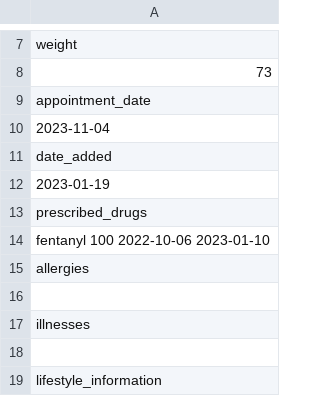
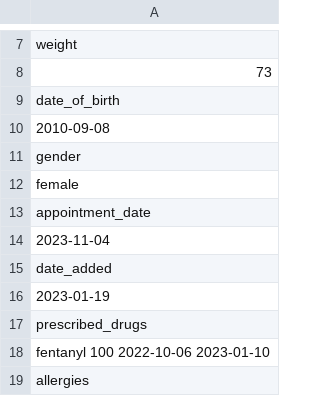
Before and after one commit to lukezhang01/HealthHeroes, a CSV file: data/Patient 7.csv, drawn as a sheet; only a part is shown, gaps mark what is left out; the shorter side is filled out with more unchanged rows.

```diff
--- a/data/Patient 7.csv
+++ b/data/Patient 7.csv
@@ -8,2 +8,6 @@ weight
 73
+date_of_birth
+2010-09-08
+gender
+female
 appointment_date
```
Also changed, not shown: data/Patient 10.csv, data/Patient 4.csv, 7 other files.
